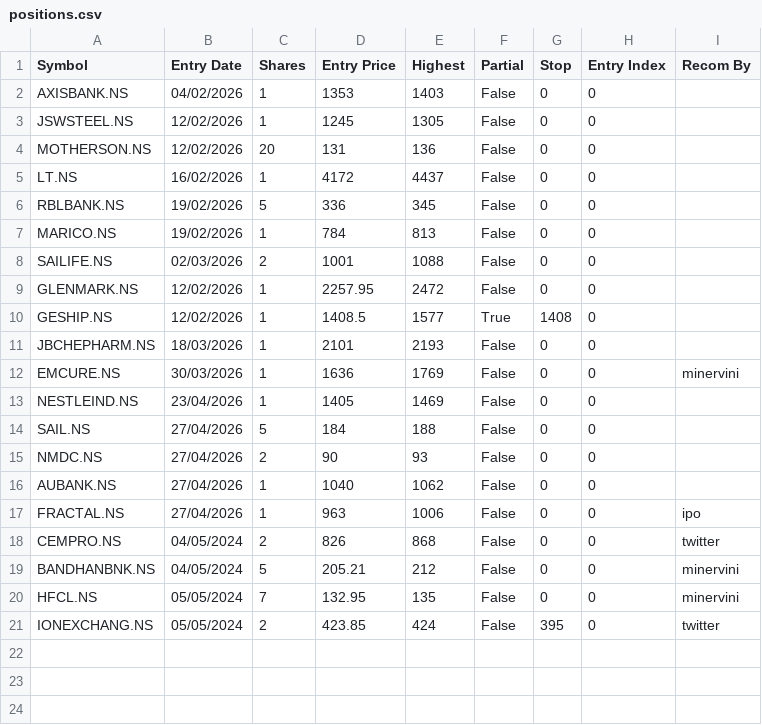
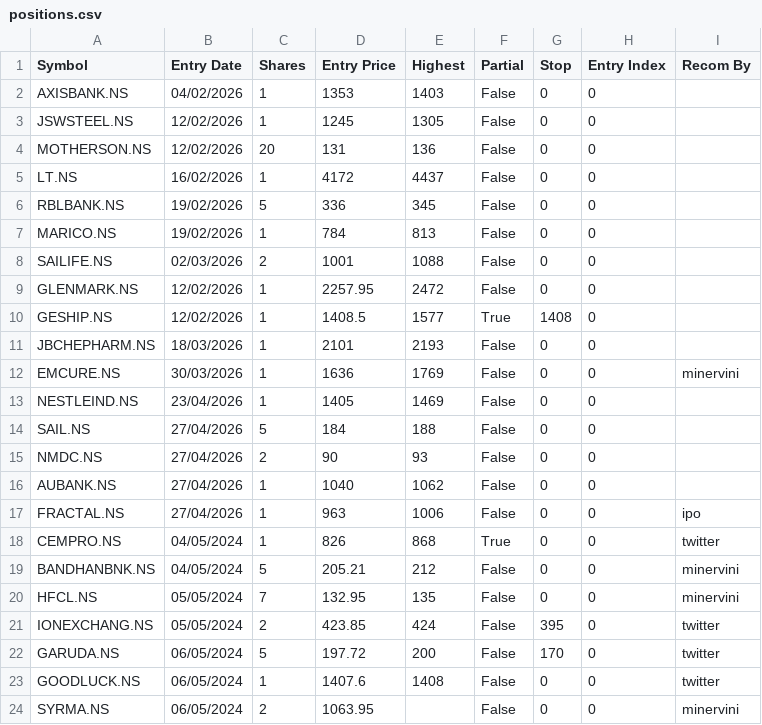
Before and after one commit to jyotisakhare/FVGCheck, a CSV file: minervini/positions.csv, drawn as a sheet; the diff names each change by its address in the sheet, - before the commit and + after, or states it on an @@ line.

Commit message:
updated positions.csv

```diff
--- a/minervini/positions.csv
+++ b/minervini/positions.csv
-C18 (Shares): 2
+C18 (Shares): 1
-F18 (Partial): False
+F18 (Partial): True
+row 22: GARUDA.NS | 06/05/2024 | 5 | 197.72 | 200 | False | 170 | 0 | twitter
+row 23: GOODLUCK.NS | 06/05/2024 | 1 | 1407.6 | 1408 | False | 0 | 0 | twitter
+row 24: SYRMA.NS | 06/05/2024 | 2 | 1063.95 |  | False | 0 | 0 | minervini
```
